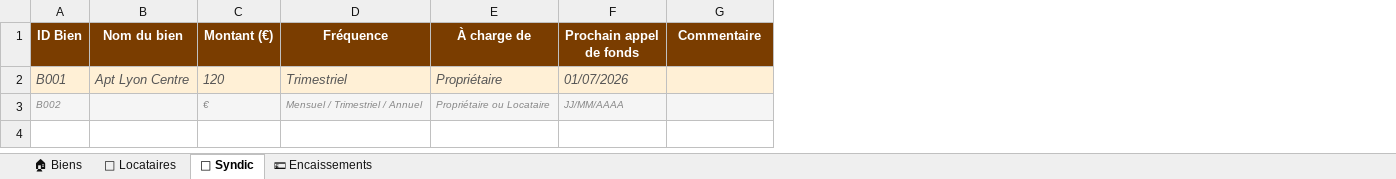
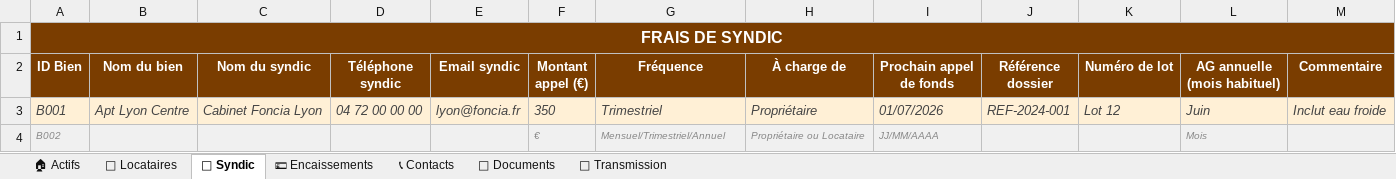
Before and after one commit to ismaelmisk-prog/file-C-Users-asus0-OneDrive-Documents-index.html, an Excel workbook: template-suivi-immobilier.xlsx, sheet 🏢 Syndic, drawn as a sheet; values as stored, in another font and other column widths than the file's, no borders; removed rows and columns are numbered as before the commit, all else as after; the diff names each change by its address in the sheet, - before the commit and + after, or states it on an @@ line.

```diff
--- a/template-suivi-immobilier.xlsx (sheet 🏢 Syndic)
+++ b/template-suivi-immobilier.xlsx (sheet 🏢 Syndic)
-sheet tab: 🏠 Biens
+sheet tab: 🏠 Actifs
+sheet tab: 📞 Contacts
+sheet tab: 📁 Documents
+sheet tab: 🔑 Transmission
-column C (Montant (€)), rows 2-3: 120 | €
+column C (Nom du syndic), row 3: Cabinet Foncia Lyon
+column D (Téléphone syndic), row 3: 04 72 00 00 00
+column E (Email syndic), row 3: lyon@foncia.fr
+column F (Montant appel (€)), rows 3-4: 350 | €
+column J (Référence dossier), row 3: REF-2024-001
+column K (Numéro de lot), row 3: Lot 12
+column L (AG annuelle (mois habituel)), rows 3-4: Juin | Mois
+row 1: FRAIS DE SYNDIC
-M3 (Commentaire): (empty)
+M3 (Commentaire): Inclut eau froide
-G4 (Fréquence): Mensuel / Trimestriel / Annuel
+G4 (Fréquence): Mensuel/Trimestriel/Annuel
```
Also changed, not shown: sheet 🏠 Actifs, sheet 👤 Locataires, sheet 💶 Encaissements.
